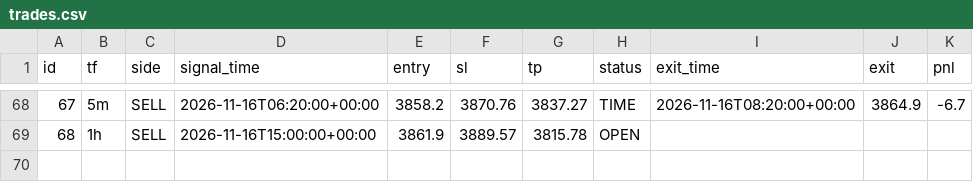
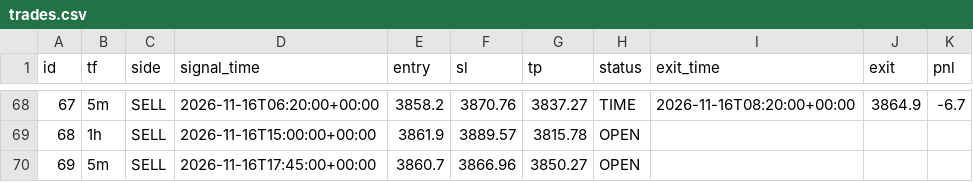
Before and after one commit to wasmehari-lang/-, a CSV file: trades.csv, drawn as a sheet; only a part is shown, gaps mark what is left out; the diff names each change by its address in the sheet, - before the commit and + after, or states it on an @@ line.

Commit message:
update trades

```diff
--- a/trades.csv
+++ b/trades.csv
+row 70: 69 | 5m | SELL | 2026-11-16T17:45:00+00:00 | 3860.7 | 3866.96 | 3850.27 | OPEN
```
